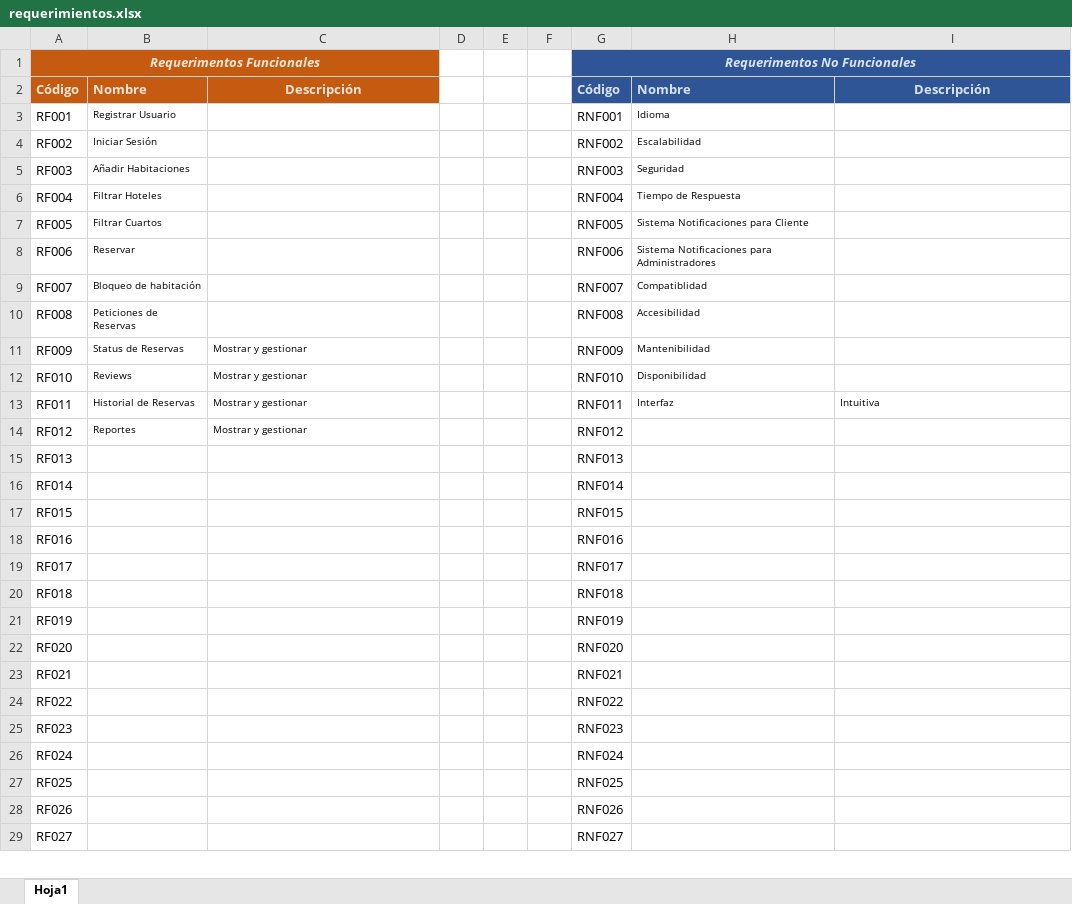
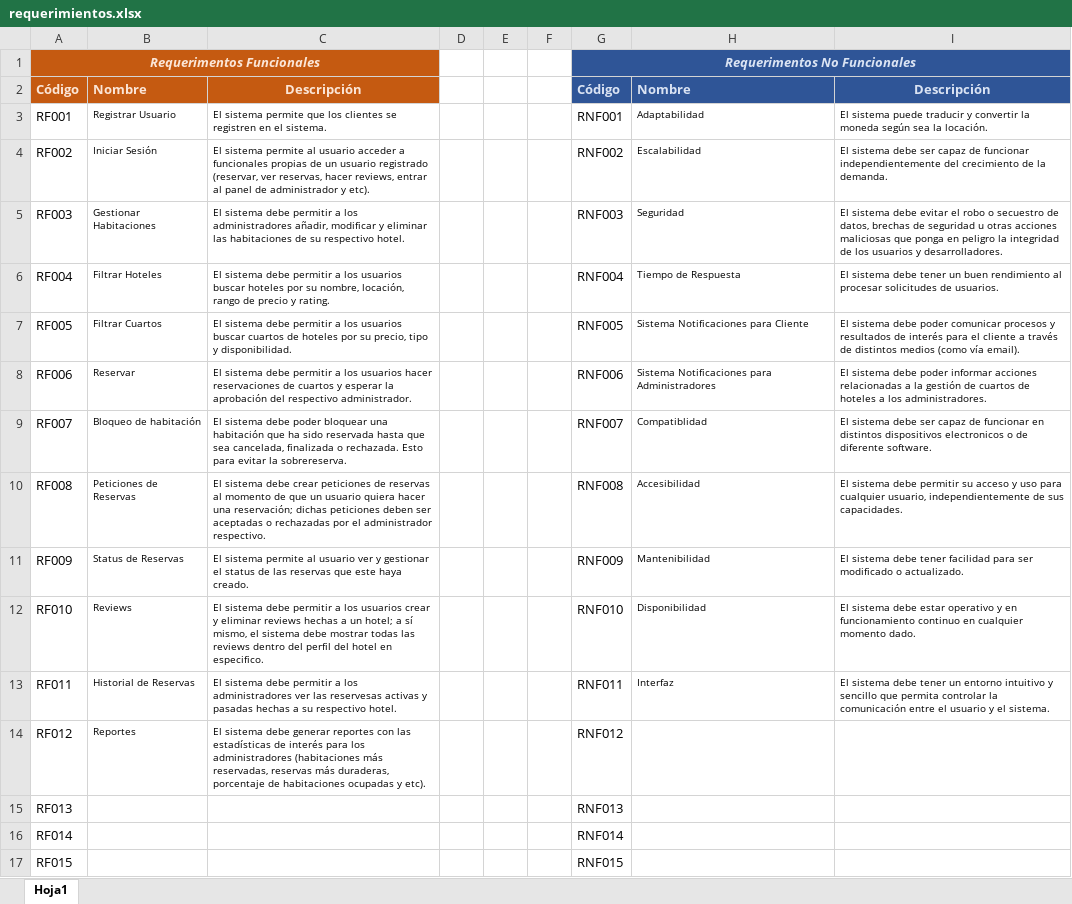
Before and after one commit to jy2403/proyecto-software2, an Excel workbook: documentation-software2/requerimientos.xlsx, sheet Hoja1, drawn as a sheet; only a part is shown; the shorter side is filled out with more unchanged rows; values as stored, in another font and other column widths than the file's, no borders; the diff names each change by its address in the sheet, - before the commit and + after, or states it on an @@ line.

```diff
--- a/documentation-software2/requerimientos.xlsx (sheet Hoja1)
+++ b/documentation-software2/requerimientos.xlsx (sheet Hoja1)
-C3: (empty)
+C3: El sistema permite que los clientes se registren en el sistema.
-H3: Idioma
+H3: Adaptabilidad
-I3: (empty)
+I3: El sistema puede traducir y convertir la moneda según sea la locación.
-C4: (empty)
+C4: El sistema permite al usuario acceder a funcionales propias de un usuario registrado (reservar, ver reservas, hacer reviews, entrar al panel de administrador y etc).
-I4: (empty)
+I4: El sistema debe ser capaz de funcionar independientemente del crecimiento de la demanda.
-B5: Añadir Habitaciones
+B5: Gestionar Habitaciones
-C5: (empty)
+C5: El sistema debe permitir a los administradores añadir, modificar y eliminar las habitaciones de su respectivo hotel.
-I5: (empty)
+I5: El sistema debe evitar el robo o secuestro de datos, brechas de seguridad u otras acciones maliciosas que ponga en peligro la integridad de los usuarios y desarrolladores.
-C6: (empty)
+C6: El sistema debe permitir a los usuarios buscar hoteles por su nombre, locación, rango de precio y rating.
-I6: (empty)
+I6: El sistema debe tener un buen rendimiento al procesar solicitudes de usuarios.
-C7: (empty)
+C7: El sistema debe permitir a los usuarios buscar cuartos de hoteles por su precio, tipo y disponibilidad.
-I7: (empty)
+I7: El sistema debe poder comunicar procesos y resultados de interés para el cliente a través de distintos medios (como vía email).
-C8: (empty)
+C8: El sistema debe permitir a los usuarios hacer reservaciones de cuartos y esperar la aprobación del respectivo administrador.
-I8: (empty)
+I8: El sistema debe poder informar acciones relacionadas a la gestión de cuartos de hoteles a los administradores.
-C9: (empty)
+C9: El sistema debe poder bloquear una habitación que ha sido reservada hasta que sea cancelada, finalizada o rechazada. Esto para evitar la sobrereserva.
-I9: (empty)
+I9: El sistema debe ser capaz de funcionar en distintos dispositivos electronicos o de diferente software.
-C10: (empty)
+C10: El sistema debe crear peticiones de reservas al momento de que un usuario quiera hacer una reservación; dichas peticiones deben ser aceptadas o rechazadas por el administrador respectivo.
-I10: (empty)
+I10: El sistema debe permitir su acceso y uso para cualquier usuario, independientemente de sus capacidades.
-C11: Mostrar y gestionar
+C11: El sistema permite al usuario ver y gestionar el status de las reservas que este haya creado.
-I11: (empty)
+I11: El sistema debe tener facilidad para ser modificado o actualizado.
-C12: Mostrar y gestionar
+C12: El sistema debe permitir a los usuarios crear y eliminar reviews hechas a un hotel; a sí mismo, el sistema debe mostrar todas las reviews dentro del perfil del hotel en especifico.
-I12: (empty)
+I12: El sistema debe estar operativo y en funcionamiento continuo en cualquier momento dado.
-C13: Mostrar y gestionar
+C13: El sistema debe permitir a los administradores ver las reservesas activas y pasadas hechas a su respectivo hotel.
-I13: Intuitiva
+I13: El sistema debe tener un entorno intuitivo y sencillo que permita controlar la comunicación entre el usuario y el sistema.
-C14: Mostrar y gestionar
+C14: El sistema debe generar reportes con las estadísticas de interés para los administradores (habitaciones más reservadas, reservas más duraderas, porcentaje de habitaciones ocupadas y etc).
```
Also changed, not shown: 1 other file.
